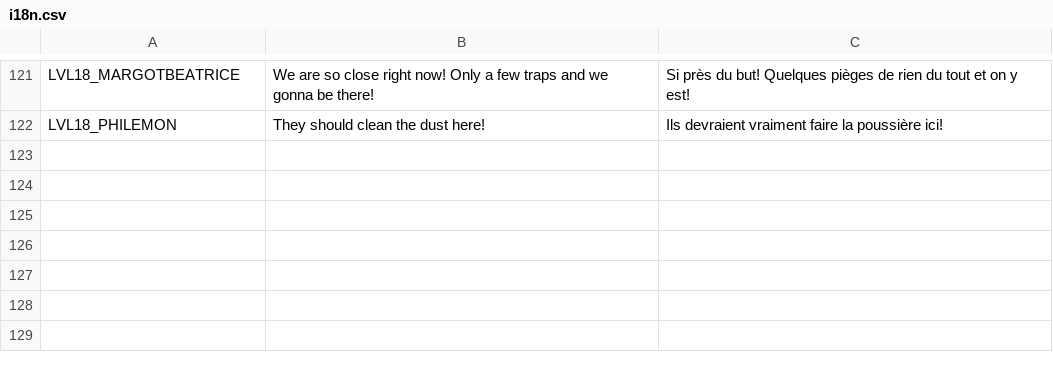
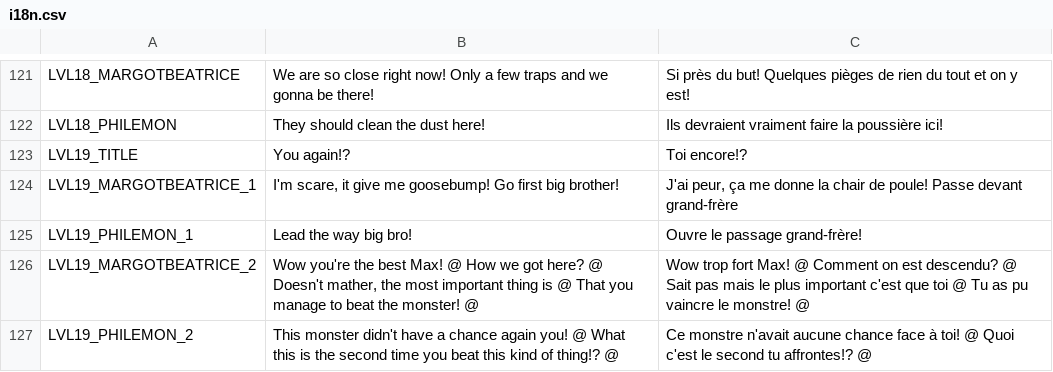
Before and after one commit to Levrault/godot-maximilien-adventure, a CSV file: i18n.csv, drawn as a sheet; only a part is shown, gaps mark what is left out; the diff names each change by its address in the sheet, - before the commit and + after, or states it on an @@ line.

```diff
--- a/i18n.csv
+++ b/i18n.csv
+row 123: LVL19_TITLE | You again!? | Toi encore!?
+row 124: LVL19_MARGOTBEATRICE_1 | I'm scare, it give me goosebump! Go first big brother! | J'ai peur, ça me donne la chair de poule! Passe devant grand-frère
+row 125: LVL19_PHILEMON_1 | Lead the way big bro! | Ouvre le passage grand-frère!
+row 126: LVL19_MARGOTBEATRICE_2 | Wow you're the best Max! @ How we got here? @ Doesn't mather, the most important thing is @ That you manage to beat the monster! @ | Wow trop fort Max! @ Comment on est descendu? @ Sait pas mais le plus important c'est que toi @ Tu as pu vaincre le monstre! @
+row 127: LVL19_PHILEMON_2 | This monster didn't have a chance again you! @ What this is the second time you beat this kind of thing!? @ | Ce monstre n'avait aucune chance face à toi! @ Quoi c'est le second tu affrontes!? @
```
Also changed, not shown: 12 other files.
